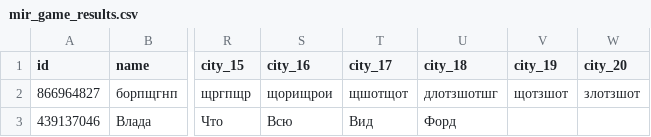
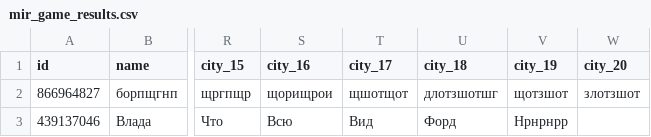
Before and after one commit to muzredmaksimov-dot/MIR_GAME, a CSV file: mir_game_results.csv, drawn as a sheet; only a part is shown, gaps mark what is left out; the diff names each change by its address in the sheet, - before the commit and + after, or states it on an @@ line.

Commit message:
update results

```diff
--- a/mir_game_results.csv
+++ b/mir_game_results.csv
-V3 (city_19): (empty)
+V3 (city_19): Нрнрнрр
```
